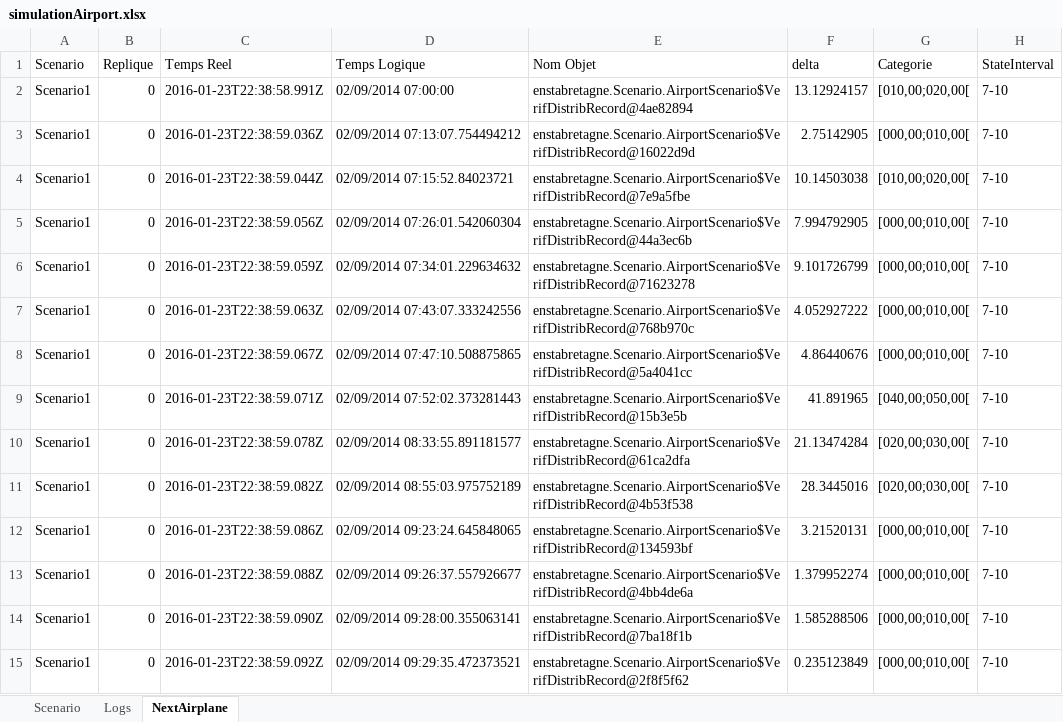
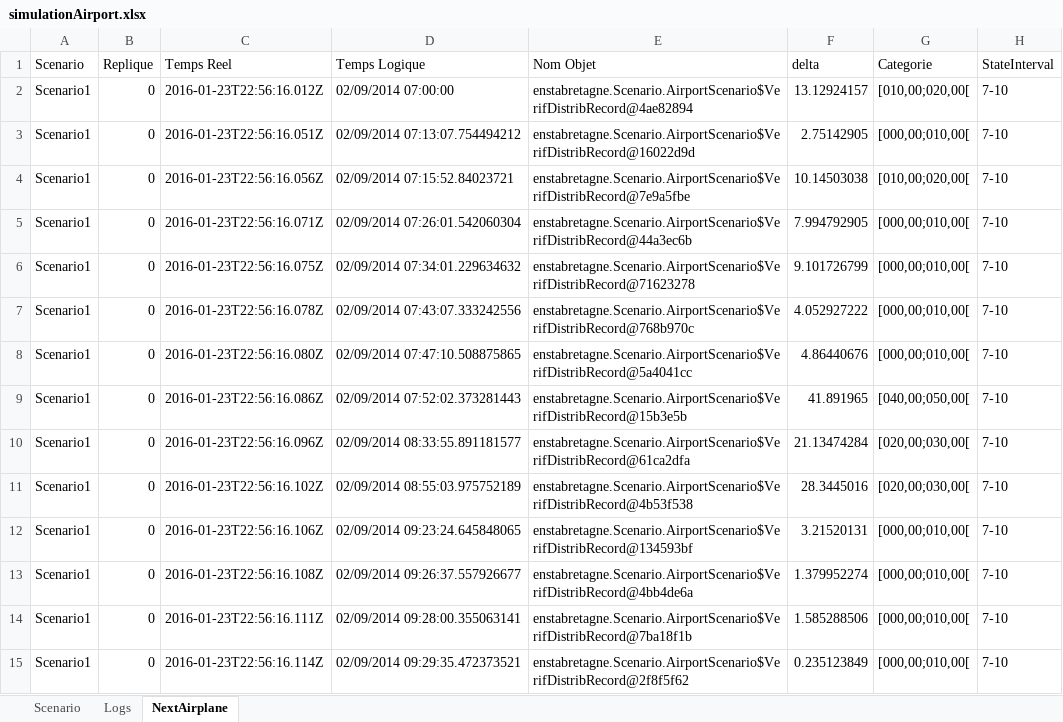
Before and after one commit to nicolas2lee/simulationAirport, an Excel workbook: simulationAirport/log/simulationAirport.xlsx, sheet NextAirplane, drawn as a sheet; only a part is shown; values as stored, in another font and other column widths than the file's, no borders; the diff covers the shown part only; the diff names each change by its address in the sheet, - before the commit and + after, or states it on an @@ line.

```diff
--- a/simulationAirport/log/simulationAirport.xlsx (sheet NextAirplane)
+++ b/simulationAirport/log/simulationAirport.xlsx (sheet NextAirplane)
-C2 (Temps Reel): 2016-01-23T22:38:58.991Z
+C2 (Temps Reel): 2016-01-23T22:56:16.012Z
-C3 (Temps Reel): 2016-01-23T22:38:59.036Z
+C3 (Temps Reel): 2016-01-23T22:56:16.051Z
-C4 (Temps Reel): 2016-01-23T22:38:59.044Z
+C4 (Temps Reel): 2016-01-23T22:56:16.056Z
-C5 (Temps Reel): 2016-01-23T22:38:59.056Z
+C5 (Temps Reel): 2016-01-23T22:56:16.071Z
-C6 (Temps Reel): 2016-01-23T22:38:59.059Z
+C6 (Temps Reel): 2016-01-23T22:56:16.075Z
-C7 (Temps Reel): 2016-01-23T22:38:59.063Z
+C7 (Temps Reel): 2016-01-23T22:56:16.078Z
-C8 (Temps Reel): 2016-01-23T22:38:59.067Z
+C8 (Temps Reel): 2016-01-23T22:56:16.080Z
-C9 (Temps Reel): 2016-01-23T22:38:59.071Z
+C9 (Temps Reel): 2016-01-23T22:56:16.086Z
-C10 (Temps Reel): 2016-01-23T22:38:59.078Z
+C10 (Temps Reel): 2016-01-23T22:56:16.096Z
-C11 (Temps Reel): 2016-01-23T22:38:59.082Z
+C11 (Temps Reel): 2016-01-23T22:56:16.102Z
-C12 (Temps Reel): 2016-01-23T22:38:59.086Z
+C12 (Temps Reel): 2016-01-23T22:56:16.106Z
-C13 (Temps Reel): 2016-01-23T22:38:59.088Z
+C13 (Temps Reel): 2016-01-23T22:56:16.108Z
-C14 (Temps Reel): 2016-01-23T22:38:59.090Z
+C14 (Temps Reel): 2016-01-23T22:56:16.111Z
-C15 (Temps Reel): 2016-01-23T22:38:59.092Z
+C15 (Temps Reel): 2016-01-23T22:56:16.114Z
```
Also changed, not shown: 81 edited cells elsewhere in this sheet, sheet Logs, sheet Scenario, 1 other file.
